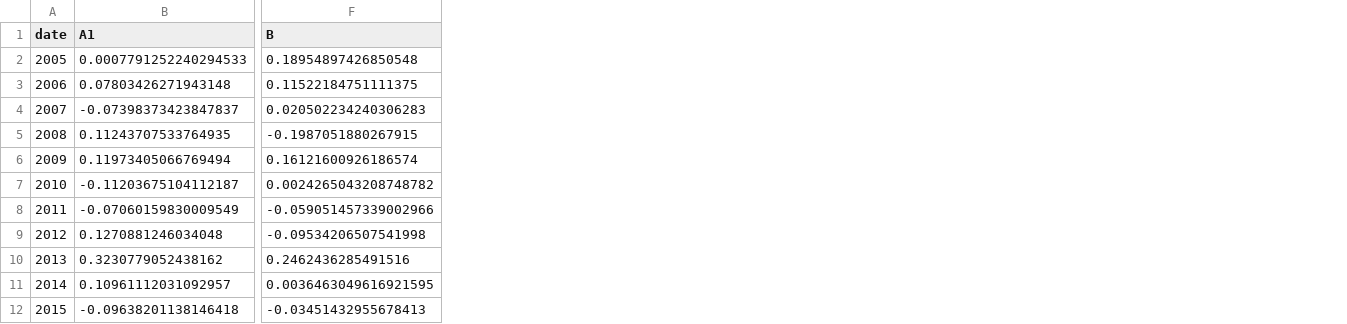
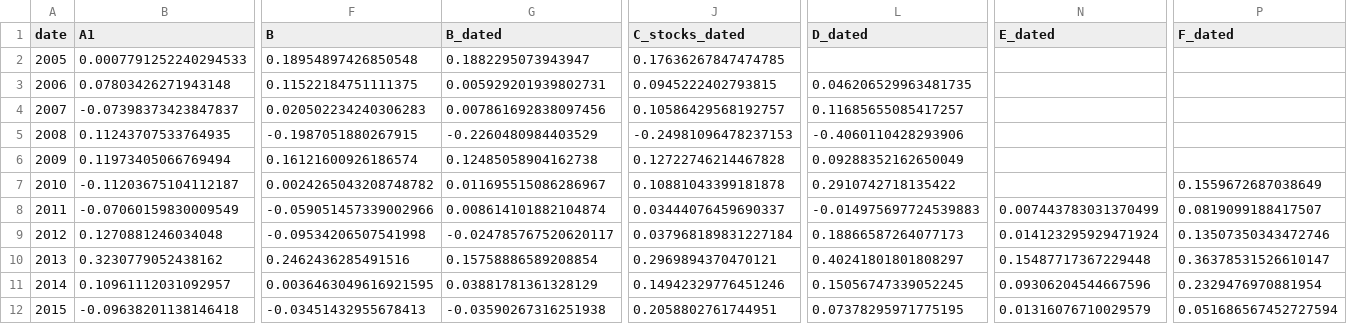
Before and after one commit to zwuccc/quantmodels, a CSV file: results/phase3/by_year.csv, drawn as a sheet; only a part is shown, gaps mark what is left out; the diff names each change by its address in the sheet, - before the commit and + after, or states it on an @@ line.

```diff
--- a/results/phase3/by_year.csv
+++ b/results/phase3/by_year.csv
+column G (B_dated), rows 2-12: 0.1882295073943947 | 0.005929201939802731 | 0.007861692838097456 | -0.2260480984403529 | 0.12485058904162738 | 0.011695515086286967 | 0.008614101882104874 | -0.024785767520620117 | 0.15758886589208854 | 0.03881781361328129 | -0.03590267316251938
+column J (C_stocks_dated), rows 2-12: 0.17636267847474785 | 0.0945222402793815 | 0.10586429568192757 | -0.24981096478237153 | 0.12722746214467828 | 0.10881043399181878 | 0.03444076459690337 | 0.037968189831227184 | 0.2969894370470121 | 0.14942329776451246 | 0.2058802761744951
+column L (D_dated), rows 3-12: 0.046206529963481735 | 0.11685655085417257 | -0.4060110428293906 | 0.09288352162650049 | 0.2910742718135422 | -0.014975697724539883 | 0.18866587264077173 | 0.40241801801808297 | 0.15056747339052245 | 0.07378295971775195
+column N (E_dated), rows 8-12: 0.007443783031370499 | 0.014123295929471924 | 0.15487717367229448 | 0.09306204544667596 | 0.01316076710029579
+column P (F_dated), rows 7-12: 0.1559672687038649 | 0.0819099188417507 | 0.13507350343472746 | 0.36378531526610147 | 0.2329476970881954 | 0.051686567452727594
```
Also changed, not shown: results/phase3/summary.csv, results/phase4/by_year.csv, 15 other files.
